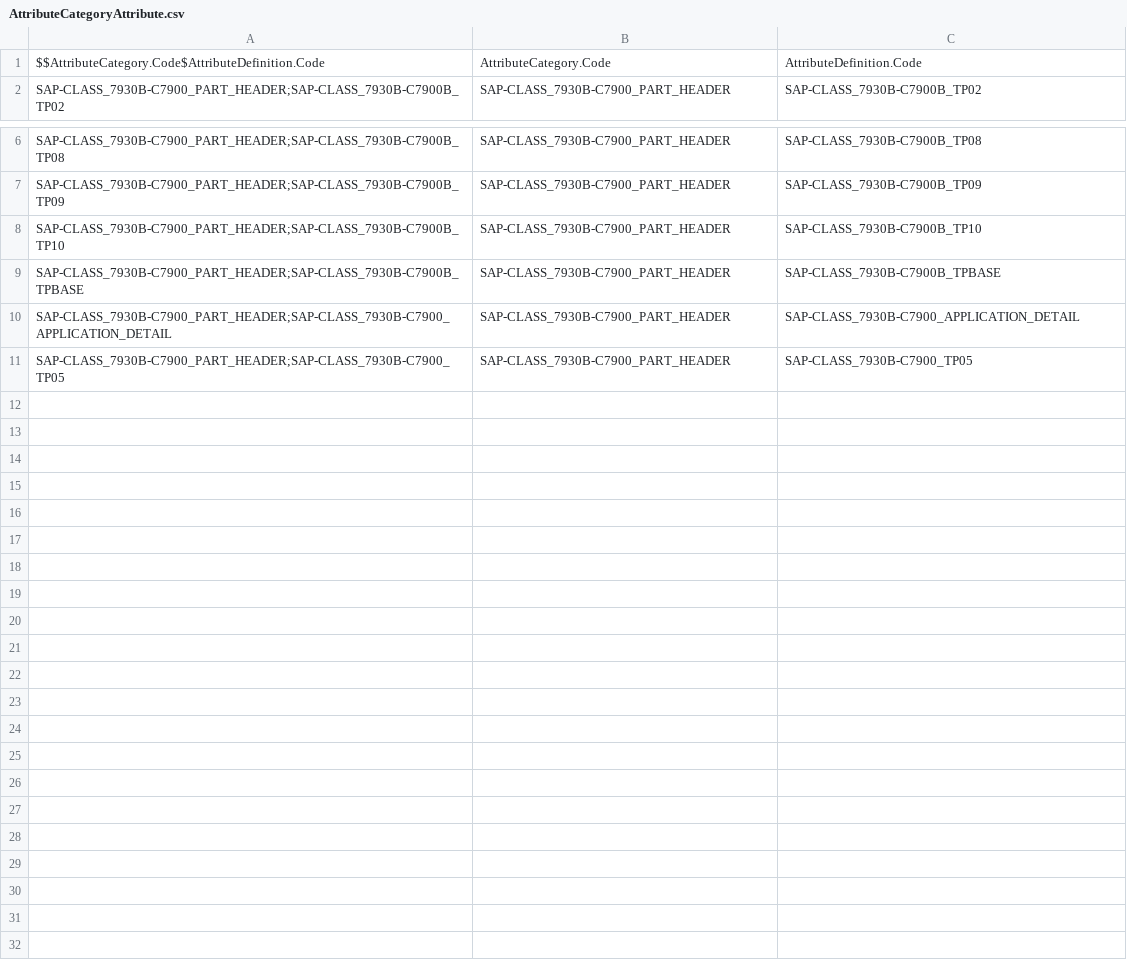
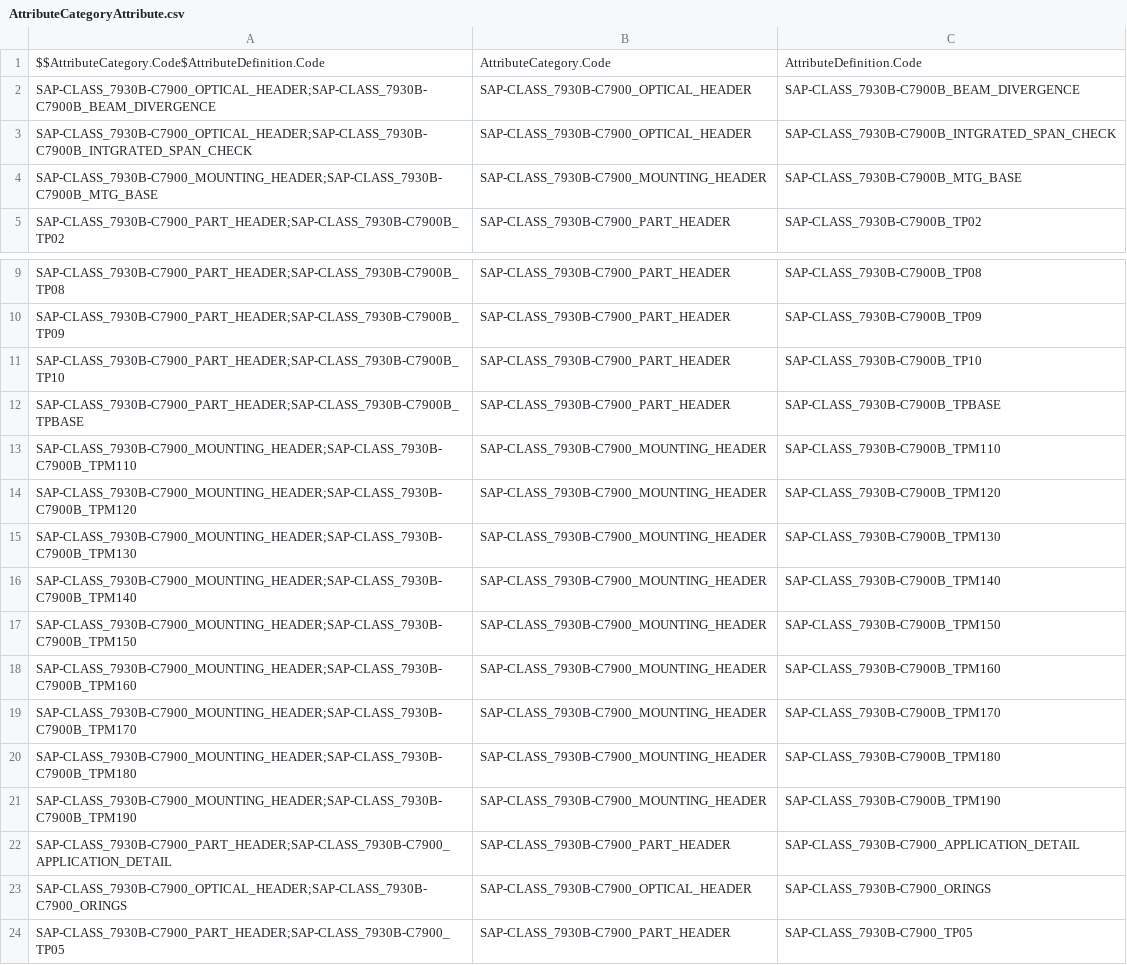
Before and after one commit to mbiondispw/servomex, a CSV file: datasets/sfdmu/servomex/en-US/servomex-sap-attributes/AttributeCategoryAttribute.csv, drawn as a sheet; only a part is shown, gaps mark what is left out.

```diff
--- a/datasets/sfdmu/servomex/en-US/servomex-sap-attributes/AttributeCategoryAttribute.csv
+++ b/datasets/sfdmu/servomex/en-US/servomex-sap-attributes/AttributeCategoryAttribute.csv
@@ -1,2 +1,5 @@
 $$AttributeCategory.Code$AttributeDefinition.Code,AttributeCategory.Code,AttributeDefinition.Code
+SAP-CLASS_7930B-C7900_OPTICAL_HEADER;SAP-CLASS_7930B-C7900B_BEAM_DIVERGENCE,SAP-CLASS_7930B-C7900_OPTICAL_HEADER,SAP-CLASS_7930B-C7900B_BEAM_DIVERGENCE
+SAP-CLASS_7930B-C7900_OPTICAL_HEADER;SAP-CLASS_7930B-C7900B_INTGRATED_SPAN_CHECK,SAP-CLASS_7930B-C7900_OPTICAL_HEADER,SAP-CLASS_7930B-C7900B_INTGRATED_SPAN_CHECK
+SAP-CLASS_7930B-C7900_MOUNTING_HEADER;SAP-CLASS_7930B-C7900B_MTG_BASE,SAP-CLASS_7930B-C7900_MOUNTING_HEADER,SAP-CLASS_7930B-C7900B_MTG_BASE
 SAP-CLASS_7930B-C7900_PART_HEADER;SAP-CLASS_7930B-C7900B_TP02,SAP-CLASS_7930B-C7900_PART_HEADER,SAP-CLASS_7930B-C7900B_TP02
@@ -9,3 +12,13 @@ SAP-CLASS_7930B-C7900_PART_HEADER;SAP-CLASS_7930B-C7900B_TP10,SAP-CLASS_7930B-C7
 SAP-CLASS_7930B-C7900_PART_HEADER;SAP-CLASS_7930B-C7900B_TPBASE,SAP-CLASS_7930B-C7900_PART_HEADER,SAP-CLASS_7930B-C7900B_TPBASE
+SAP-CLASS_7930B-C7900_MOUNTING_HEADER;SAP-CLASS_7930B-C7900B_TPM110,SAP-CLASS_7930B-C7900_MOUNTING_HEADER,SAP-CLASS_7930B-C7900B_TPM110
+SAP-CLASS_7930B-C7900_MOUNTING_HEADER;SAP-CLASS_7930B-C7900B_TPM120,SAP-CLASS_7930B-C7900_MOUNTING_HEADER,SAP-CLASS_7930B-C7900B_TPM120
+SAP-CLASS_7930B-C7900_MOUNTING_HEADER;SAP-CLASS_7930B-C7900B_TPM130,SAP-CLASS_7930B-C7900_MOUNTING_HEADER,SAP-CLASS_7930B-C7900B_TPM130
+SAP-CLASS_7930B-C7900_MOUNTING_HEADER;SAP-CLASS_7930B-C7900B_TPM140,SAP-CLASS_7930B-C7900_MOUNTING_HEADER,SAP-CLASS_7930B-C7900B_TPM140
+SAP-CLASS_7930B-C7900_MOUNTING_HEADER;SAP-CLASS_7930B-C7900B_TPM150,SAP-CLASS_7930B-C7900_MOUNTING_HEADER,SAP-CLASS_7930B-C7900B_TPM150
+SAP-CLASS_7930B-C7900_MOUNTING_HEADER;SAP-CLASS_7930B-C7900B_TPM160,SAP-CLASS_7930B-C7900_MOUNTING_HEADER,SAP-CLASS_7930B-C7900B_TPM160
+SAP-CLASS_7930B-C7900_MOUNTING_HEADER;SAP-CLASS_7930B-C7900B_TPM170,SAP-CLASS_7930B-C7900_MOUNTING_HEADER,SAP-CLASS_7930B-C7900B_TPM170
+SAP-CLASS_7930B-C7900_MOUNTING_HEADER;SAP-CLASS_7930B-C7900B_TPM180,SAP-CLASS_7930B-C7900_MOUNTING_HEADER,SAP-CLASS_7930B-C7900B_TPM180
+SAP-CLASS_7930B-C7900_MOUNTING_HEADER;SAP-CLASS_7930B-C7900B_TPM190,SAP-CLASS_7930B-C7900_MOUNTING_HEADER,SAP-CLASS_7930B-C7900B_TPM190
 SAP-CLASS_7930B-C7900_PART_HEADER;SAP-CLASS_7930B-C7900_APPLICATION_DETAIL,SAP-CLASS_7930B-C7900_PART_HEADER,SAP-CLASS_7930B-C7900_APPLICATION_DETAIL
+SAP-CLASS_7930B-C7900_OPTICAL_HEADER;SAP-CLASS_7930B-C7900_ORINGS,SAP-CLASS_7930B-C7900_OPTICAL_HEADER,SAP-CLASS_7930B-C7900_ORINGS
 SAP-CLASS_7930B-C7900_PART_HEADER;SAP-CLASS_7930B-C7900_TP05,SAP-CLASS_7930B-C7900_PART_HEADER,SAP-CLASS_7930B-C7900_TP05
```
Also changed, not shown: datasets/sfdmu/servomex/en-US/servomex-sap-attributes/AttributeDefinition.csv, datasets/sfdmu/servomex/en-US/servomex-sap-attributes/AttributePicklist.csv, 8 other files.
